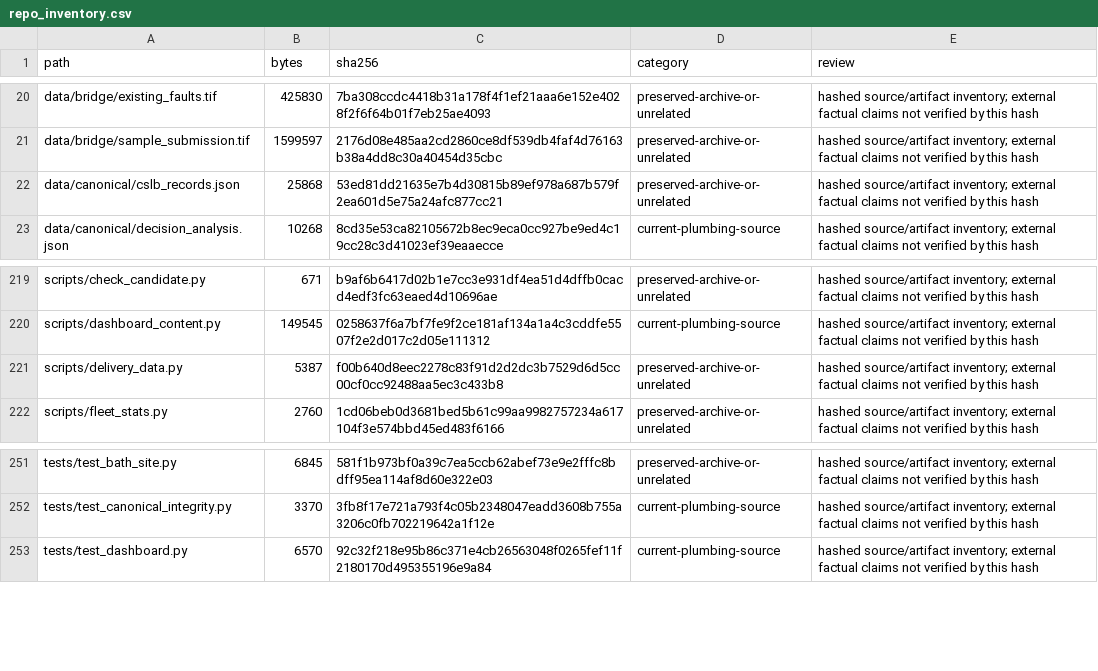
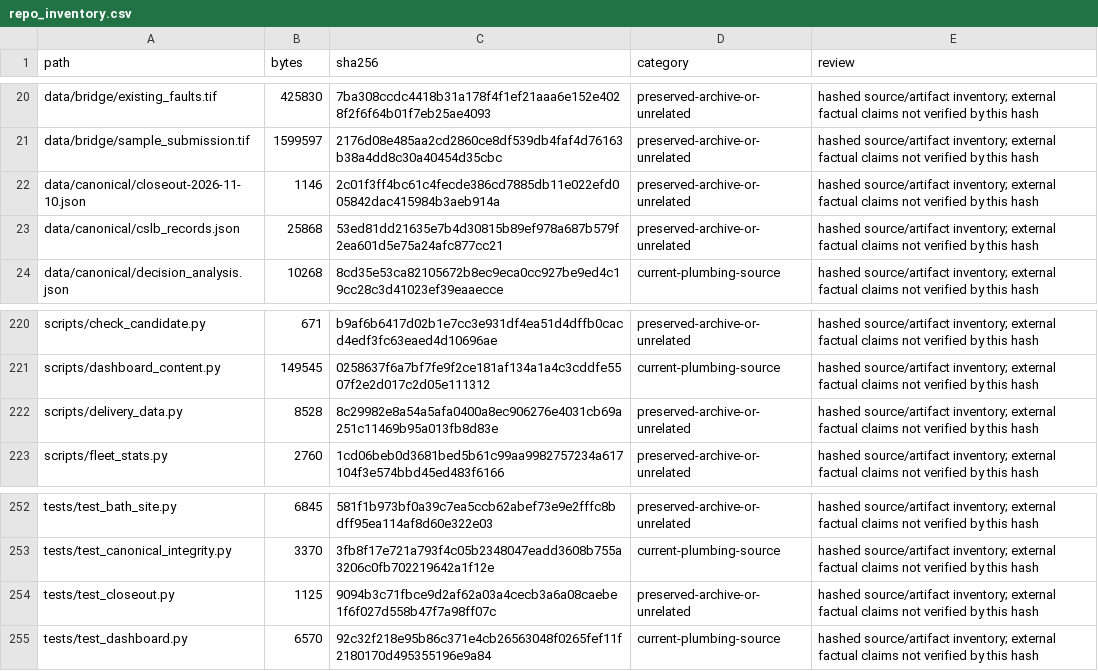
Before and after one commit to karagemop466-tech/Korea7, a CSV file: data/canonical/repo_inventory.csv, drawn as a sheet; only a part is shown, gaps mark what is left out.

```diff
--- a/data/canonical/repo_inventory.csv
+++ b/data/canonical/repo_inventory.csv
@@ -21,2 +21,3 @@ data/bridge/existing_faults.tif,425830,7ba308ccdc4418b31a178f4f1ef21aaa6e152e402
 data/bridge/sample_submission.tif,1599597,2176d08e485aa2cd2860ce8df539db4faf4d76163b38a4dd8c30a40454d35cbc,preserved-archive-or-unrelated,hashed source/artifact inventory; external factual claims not verified by this hash
+data/canonical/closeout-2026-11-10.json,1146,2c01f3ff4bc61c4fecde386cd7885db11e022efd005842dac415984b3aeb914a,preserved-archive-or-unrelated,hashed source/artifact inventory; external factual claims not verified by this hash
 data/canonical/cslb_records.json,25868,53ed81dd21635e7b4d30815b89ef978a687b579f2ea601d5e75a24afc877cc21,preserved-archive-or-unrelated,hashed source/artifact inventory; external factual claims not verified by this hash
@@ -220,3 +221,3 @@ scripts/check_candidate.py,671,b9af6b6417d02b1e7cc3e931df4ea51d4dffb0cacd4edf3fc
 scripts/dashboard_content.py,149545,0258637f6a7bf7fe9f2ce181af134a1a4c3cddfe5507f2e2d017c2d05e111312,current-plumbing-source,hashed source/artifact inventory; external factual claims not verified by this hash
-scripts/delivery_data.py,5387,f00b640d8eec2278c83f91d2d2dc3b7529d6d5cc00cf0cc92488aa5ec3c433b8,preserved-archive-or-unrelated,hashed source/artifact inventory; external factual claims not verified by this hash
+scripts/delivery_data.py,8528,8c29982e8a54a5afa0400a8ec906276e4031cb69a251c11469b95a013fb8d83e,preserved-archive-or-unrelated,hashed source/artifact inventory; external factual claims not verified by this hash
 scripts/fleet_stats.py,2760,1cd06beb0d3681bed5b61c99aa9982757234a617104f3e574bbd45ed483f6166,preserved-archive-or-unrelated,hashed source/artifact inventory; external factual claims not verified by this hash
@@ -252,2 +253,3 @@ tests/test_bath_site.py,6845,581f1b973bf0a39c7ea5ccb62abef73e9e2fffc8bdff95ea114
 tests/test_canonical_integrity.py,3370,3fb8f17e721a793f4c05b2348047eadd3608b755a3206c0fb702219642a1f12e,current-plumbing-source,hashed source/artifact inventory; external factual claims not verified by this hash
+tests/test_closeout.py,1125,9094b3c71fbce9d2af62a03a4cecb3a6a08caebe1f6f027d558b47f7a98ff07c,preserved-archive-or-unrelated,hashed source/artifact inventory; external factual claims not verified by this hash
 tests/test_dashboard.py,6570,92c32f218e95b86c371e4cb26563048f0265fef11f2180170d495355196e9a84,current-plumbing-source,hashed source/artifact inventory; external factual claims not verified by this hash
```
Also changed, not shown: 14 other files.
